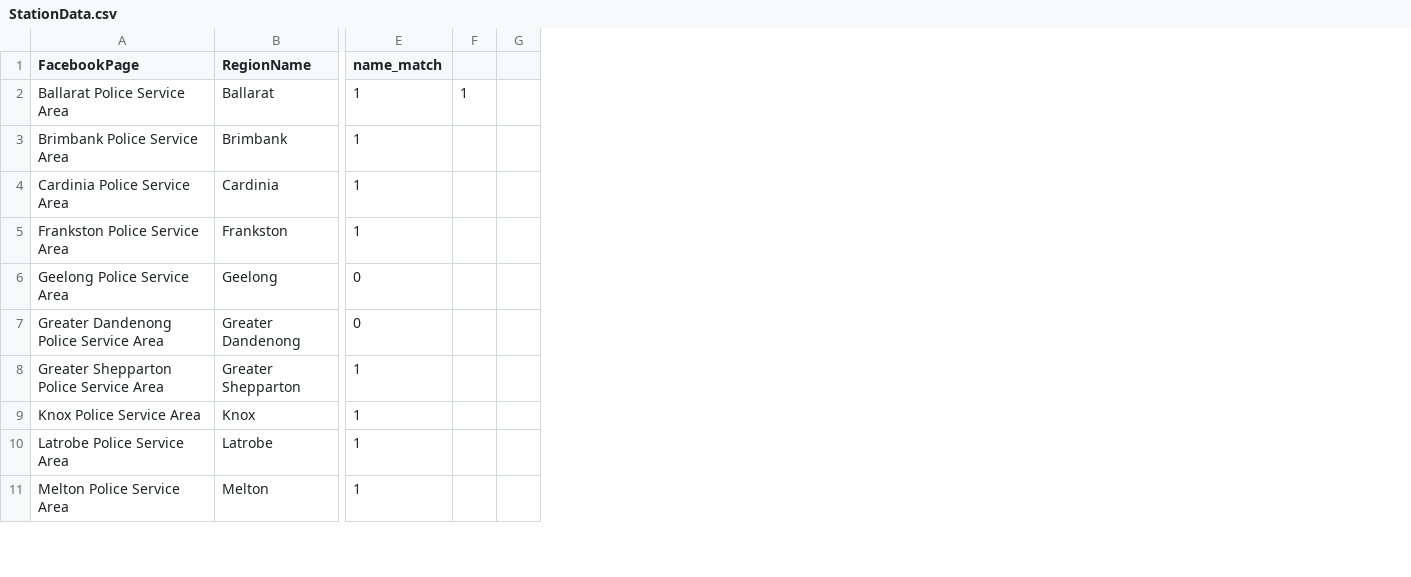
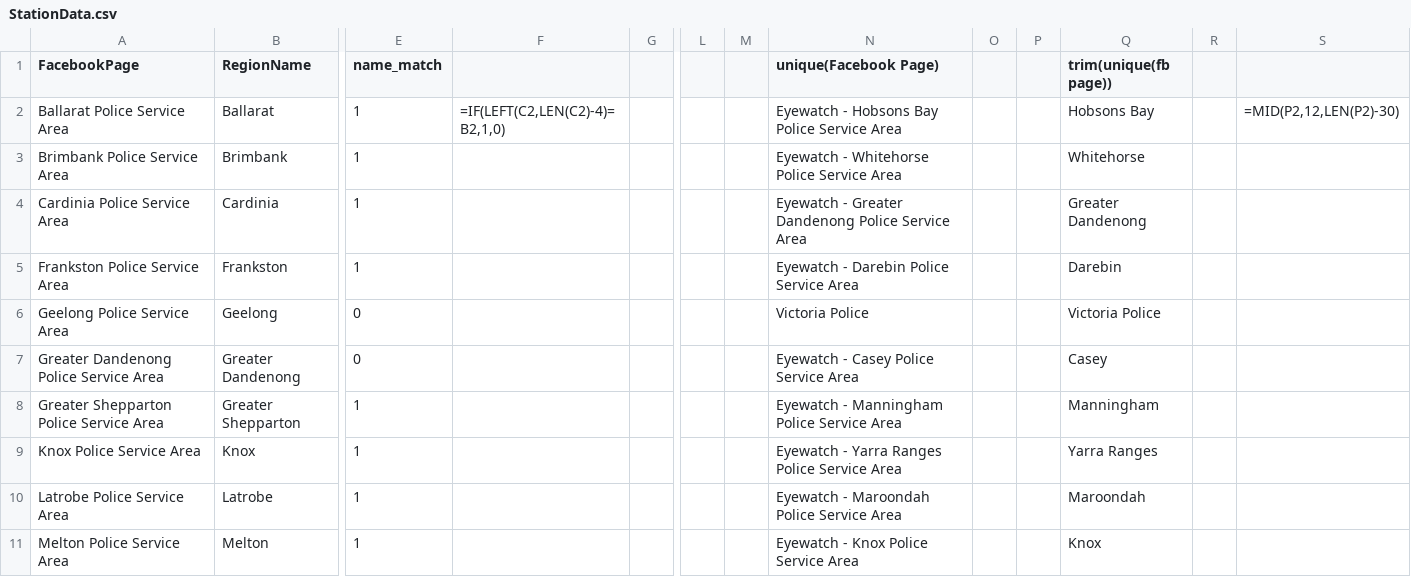
Before and after one commit to nspyrison/rfacebook_eyewatch, a CSV file: 1_raw_data/StationData.csv, drawn as a sheet; only a part is shown, gaps mark what is left out; removed rows and columns are numbered as before the commit, all else as after; the diff names each change by its address in the sheet, - before the commit and + after, or states it on an @@ line.

Commit message:
staion data

```diff
--- a/1_raw_data/StationData.csv
+++ b/1_raw_data/StationData.csv
-column F, row 2: 1
+column F, row 2: =IF(LEFT(C2,LEN(C2)-4)=B2,1,0)
+column L, empty
+column M, empty
+column N (unique(Facebook Page)), rows 2-11: Eyewatch - Hobsons Bay Police Service Area | Eyewatch - Whitehorse Police Service Area | Eyewatch - Greater Dandenong Police Service Area | Eyewatch - Darebin Police Service Area | Victoria Police | Eyewatch - Casey Police Service Area | Eyewatch - Manningham Police Service Area | Eyewatch - Yarra Ranges Police Service Area | Eyewatch - Maroondah Police Service Area | Eyewatch - Knox Police Service Area
+column O, empty
+column P, empty
+column Q (trim(unique(fb page))), rows 2-11: Hobsons Bay | Whitehorse | Greater Dandenong | Darebin | Victoria Police | Casey | Manningham | Yarra Ranges | Maroondah | Knox
+column R, empty
+column S, row 2: =MID(P2,12,LEN(P2)-30)
```
